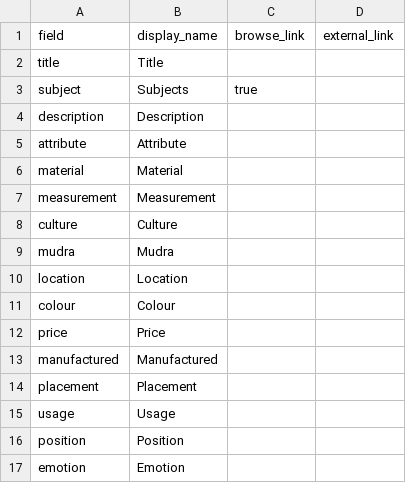
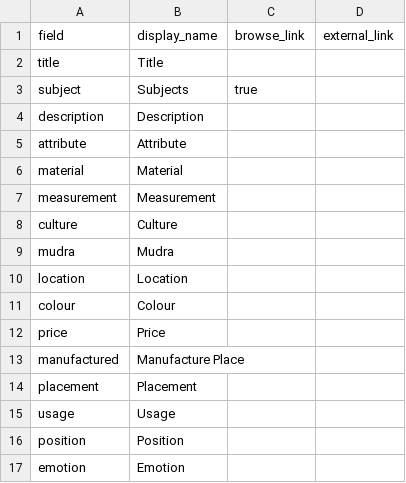
Before and after one commit to ceresdigaproject/economicorsacred1, a CSV file: _data/config-metadata.csv, drawn as a sheet; the diff names each change by its address in the sheet, - before the commit and + after, or states it on an @@ line.

Commit message:
Update config-metadata.csv

```diff
--- a/_data/config-metadata.csv
+++ b/_data/config-metadata.csv
-B13 (display_name): Manufactured
+B13 (display_name): Manufacture Place
```
